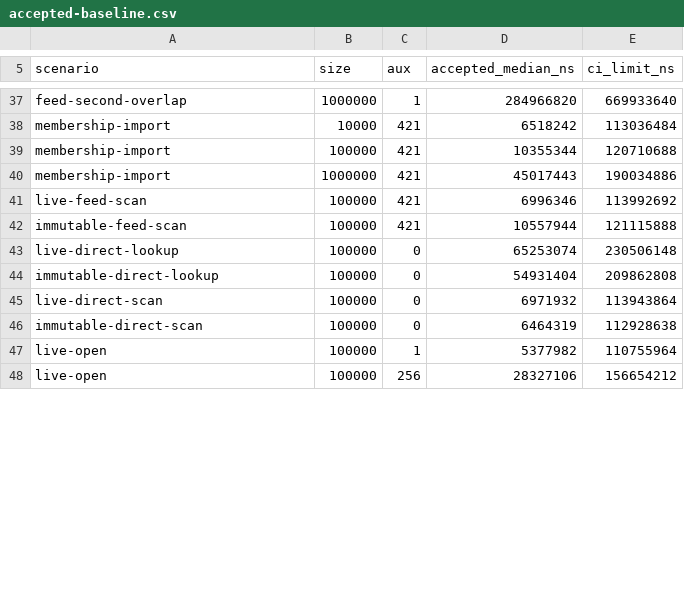
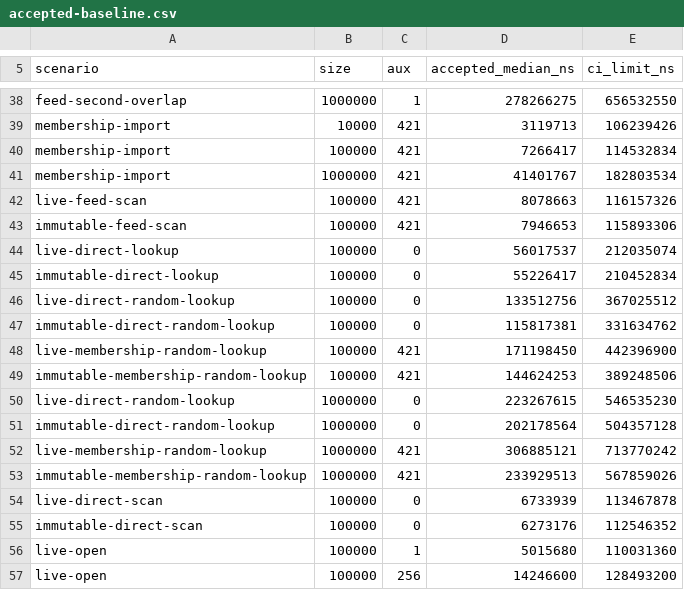
Before and after one commit to firehol/iprange, a CSV file: v4/rust/iprange-livedb/benches/update_ipsets/accepted-baseline.csv, drawn as a sheet; only a part is shown, gaps mark what is left out; addresses are those after the commit; the diff covers the shown part only; the diff names each change by its address in the sheet, - before the commit and + after, or states it on an @@ line.

Commit message:
Optimize Rust v4 ingestion and lookups

```diff
--- a/v4/rust/iprange-livedb/benches/update_ipsets/accepted-baseline.csv
+++ b/v4/rust/iprange-livedb/benches/update_ipsets/accepted-baseline.csv
-D38 (accepted_median_ns): 284966820
+D38 (accepted_median_ns): 278266275
-E38 (ci_limit_ns): 669933640
+E38 (ci_limit_ns): 656532550
-D39 (accepted_median_ns): 6518242
+D39 (accepted_median_ns): 3119713
-E39 (ci_limit_ns): 113036484
+E39 (ci_limit_ns): 106239426
-D40 (accepted_median_ns): 10355344
+D40 (accepted_median_ns): 7266417
-E40 (ci_limit_ns): 120710688
+E40 (ci_limit_ns): 114532834
-D41 (accepted_median_ns): 45017443
+D41 (accepted_median_ns): 41401767
-E41 (ci_limit_ns): 190034886
+E41 (ci_limit_ns): 182803534
-D42 (accepted_median_ns): 6996346
+D42 (accepted_median_ns): 8078663
-E42 (ci_limit_ns): 113992692
+E42 (ci_limit_ns): 116157326
-D43 (accepted_median_ns): 10557944
+D43 (accepted_median_ns): 7946653
-E43 (ci_limit_ns): 121115888
+E43 (ci_limit_ns): 115893306
-D44 (accepted_median_ns): 65253074
+D44 (accepted_median_ns): 56017537
-E44 (ci_limit_ns): 230506148
+E44 (ci_limit_ns): 212035074
-D45 (accepted_median_ns): 54931404
+D45 (accepted_median_ns): 55226417
-E45 (ci_limit_ns): 209862808
+E45 (ci_limit_ns): 210452834
+row 46: live-direct-random-lookup | 100000 | 0 | 133512756 | 367025512
+row 47: immutable-direct-random-lookup | 100000 | 0 | 115817381 | 331634762
+row 48: live-membership-random-lookup | 100000 | 421 | 171198450 | 442396900
+row 49: immutable-membership-random-lookup | 100000 | 421 | 144624253 | 389248506
+row 50: live-direct-random-lookup | 1000000 | 0 | 223267615 | 546535230
+row 51: immutable-direct-random-lookup | 1000000 | 0 | 202178564 | 504357128
+row 52: live-membership-random-lookup | 1000000 | 421 | 306885121 | 713770242
+row 53: immutable-membership-random-lookup | 1000000 | 421 | 233929513 | 567859026
-D54 (accepted_median_ns): 6971932
+D54 (accepted_median_ns): 6733939
-E54 (ci_limit_ns): 113943864
+E54 (ci_limit_ns): 113467878
-D55 (accepted_median_ns): 6464319
+D55 (accepted_median_ns): 6273176
-E55 (ci_limit_ns): 112928638
+E55 (ci_limit_ns): 112546352
-D56 (accepted_median_ns): 5377982
+D56 (accepted_median_ns): 5015680
-E56 (ci_limit_ns): 110755964
+E56 (ci_limit_ns): 110031360
-D57 (accepted_median_ns): 28327106
+D57 (accepted_median_ns): 14246600
-E57 (ci_limit_ns): 156654212
+E57 (ci_limit_ns): 128493200
```
Also changed, not shown: 1 added row and 116 edited cells elsewhere in this file, 28 other files.
